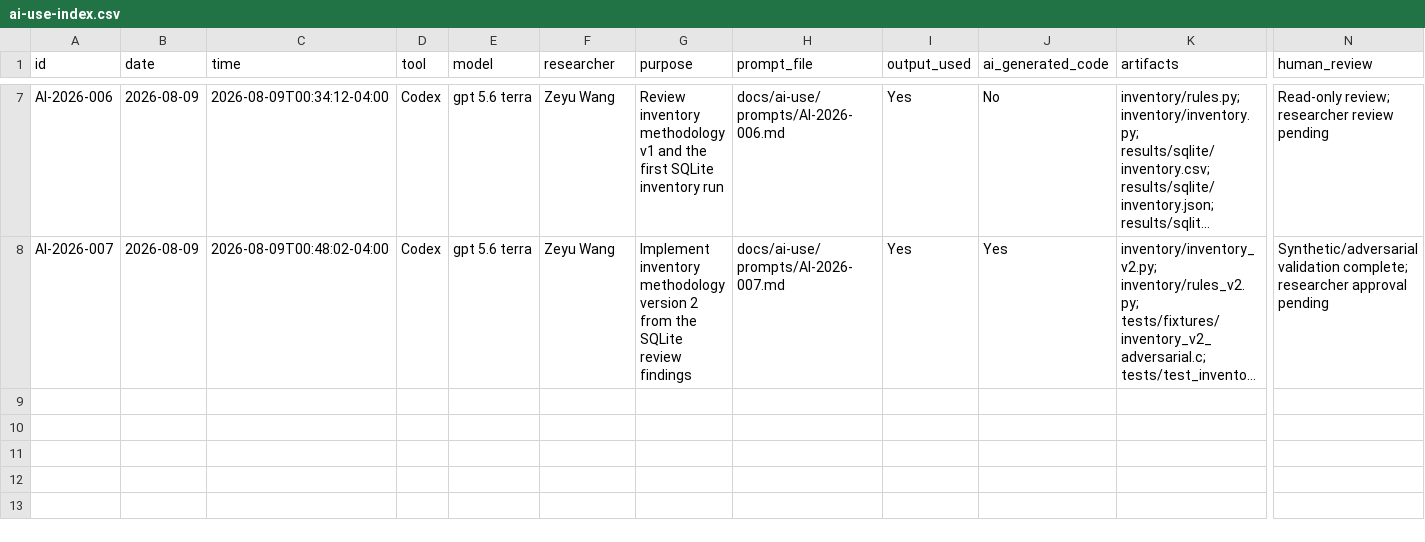
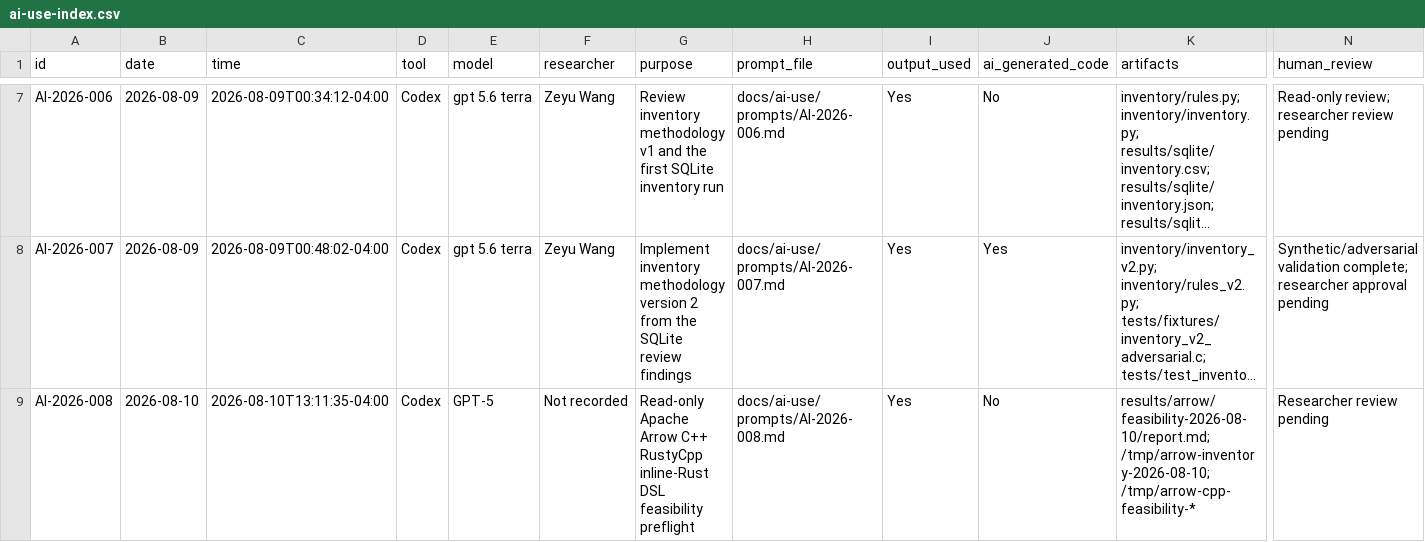
Before and after one commit to Overcomplicated12/Rusty-eval, a CSV file: data/ai-use-index.csv, drawn as a sheet; only a part is shown, gaps mark what is left out; long unchanged cells end in …; rows hold the shown columns only; the diff names each change by its address in the sheet, - before the commit and + after, or states it on an @@ line.

Commit message:
run apache arrow eval

```diff
--- a/data/ai-use-index.csv
+++ b/data/ai-use-index.csv
+row 9: AI-2026-008 | 2026-08-10 | 2026-08-10T13:11:35-04:00 | Codex | GPT-5 | Not recorded | Read-only Apache Arrow C++ RustyCpp inline-Rust DSL feasibility preflight | docs/ai-use/prompts/AI-2026-008.md | Yes | No | results/arrow/feasibility-2026-08-10/report.md; /tmp/arrow-inventory-2026-08-10; /tmp/arrow-cpp-feasibility-* | Researcher review pending
```
Also changed, not shown: 3 other files.
